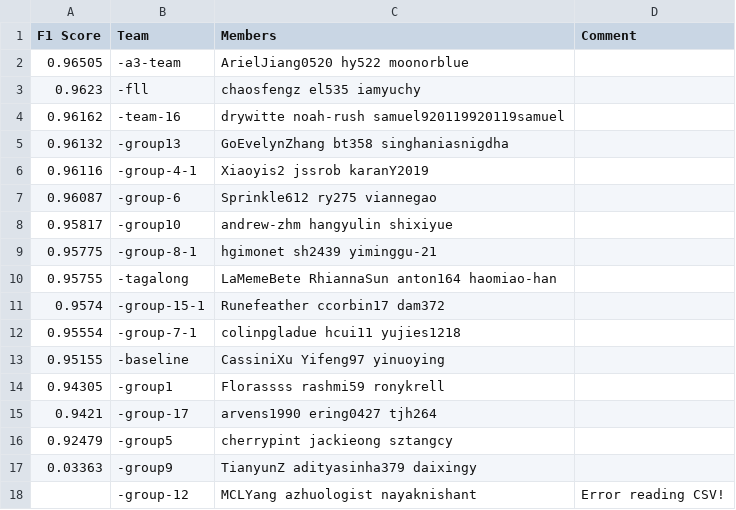
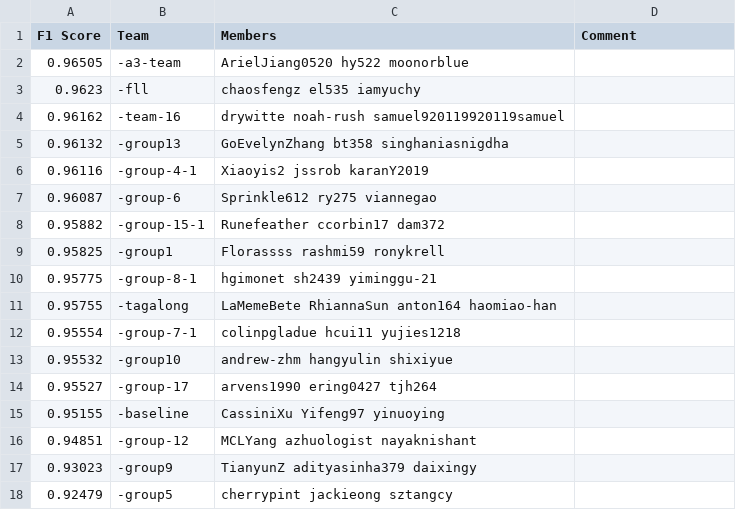
Before and after one commit to cornell-cs5740-21sp/leaderboards, a CSV file: assignment3/leaderboard.csv, drawn as a sheet; removed rows and columns are numbered as before the commit, all else as after; the diff names each change by its address in the sheet, - before the commit and + after, or states it on an @@ line.

Commit message:
Leaderboard Update

```diff
--- a/assignment3/leaderboard.csv
+++ b/assignment3/leaderboard.csv
-row 8: 0.95817 | -group10 | andrew-zhm hangyulin shixiyue
+row 8: 0.95882 | -group-15-1 | Runefeather ccorbin17 dam372
+row 9: 0.95825 | -group1 | Florassss rashmi59 ronykrell
-row 11: 0.9574 | -group-15-1 | Runefeather ccorbin17 dam372
+row 13: 0.95532 | -group10 | andrew-zhm hangyulin shixiyue
+row 14: 0.95527 | -group-17 | arvens1990 ering0427 tjh264
-row 14: 0.94305 | -group1 | Florassss rashmi59 ronykrell
-row 15: 0.9421 | -group-17 | arvens1990 ering0427 tjh264
+row 16: 0.94851 | -group-12 | MCLYang azhuologist nayaknishant
+row 17: 0.93023 | -group9 | TianyunZ adityasinha379 daixingy
-row 17: 0.03363 | -group9 | TianyunZ adityasinha379 daixingy
-row 18:  | -group-12 | MCLYang azhuologist nayaknishant | Error reading CSV!
```
